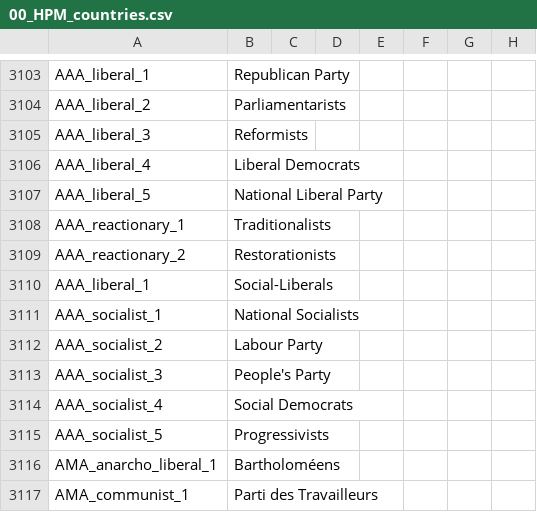
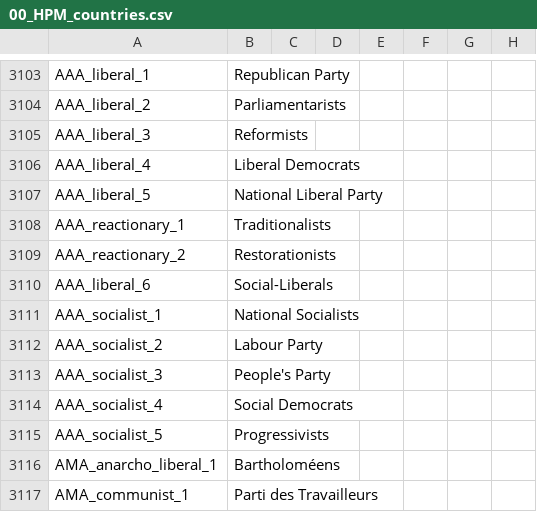
Before and after one commit to Capitanloco6/Divergences-HPM, a CSV file: Divergences of Darkness/localisation/00_HPM_countries.csv, drawn as a sheet; only a part is shown, gaps mark what is left out; the diff names each change by its address in the sheet, - before the commit and + after, or states it on an @@ line.

Commit message:
Update 00_HPM_countries.csv

```diff
--- a/Divergences of Darkness/localisation/00_HPM_countries.csv
+++ b/Divergences of Darkness/localisation/00_HPM_countries.csv
-A3110: AAA_liberal_1
+A3110: AAA_liberal_6
```
